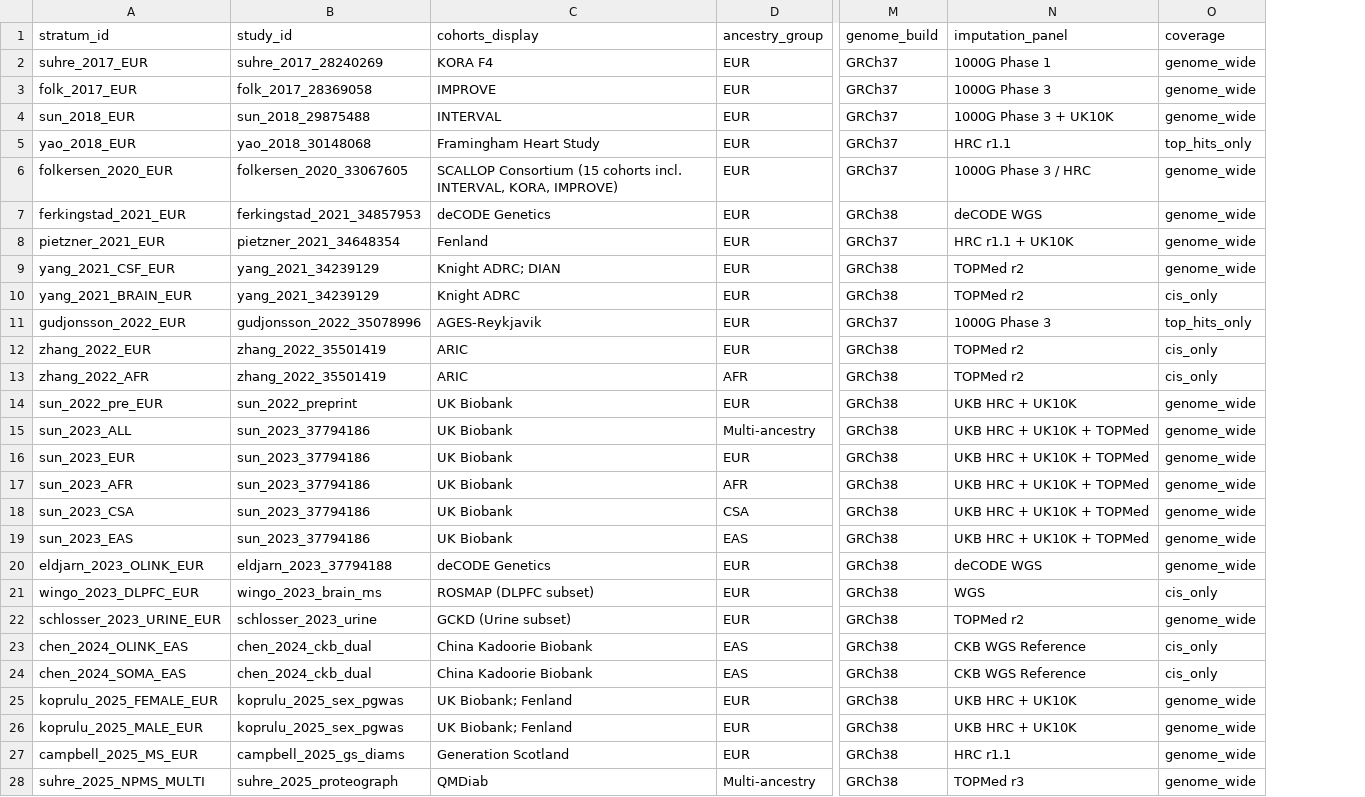
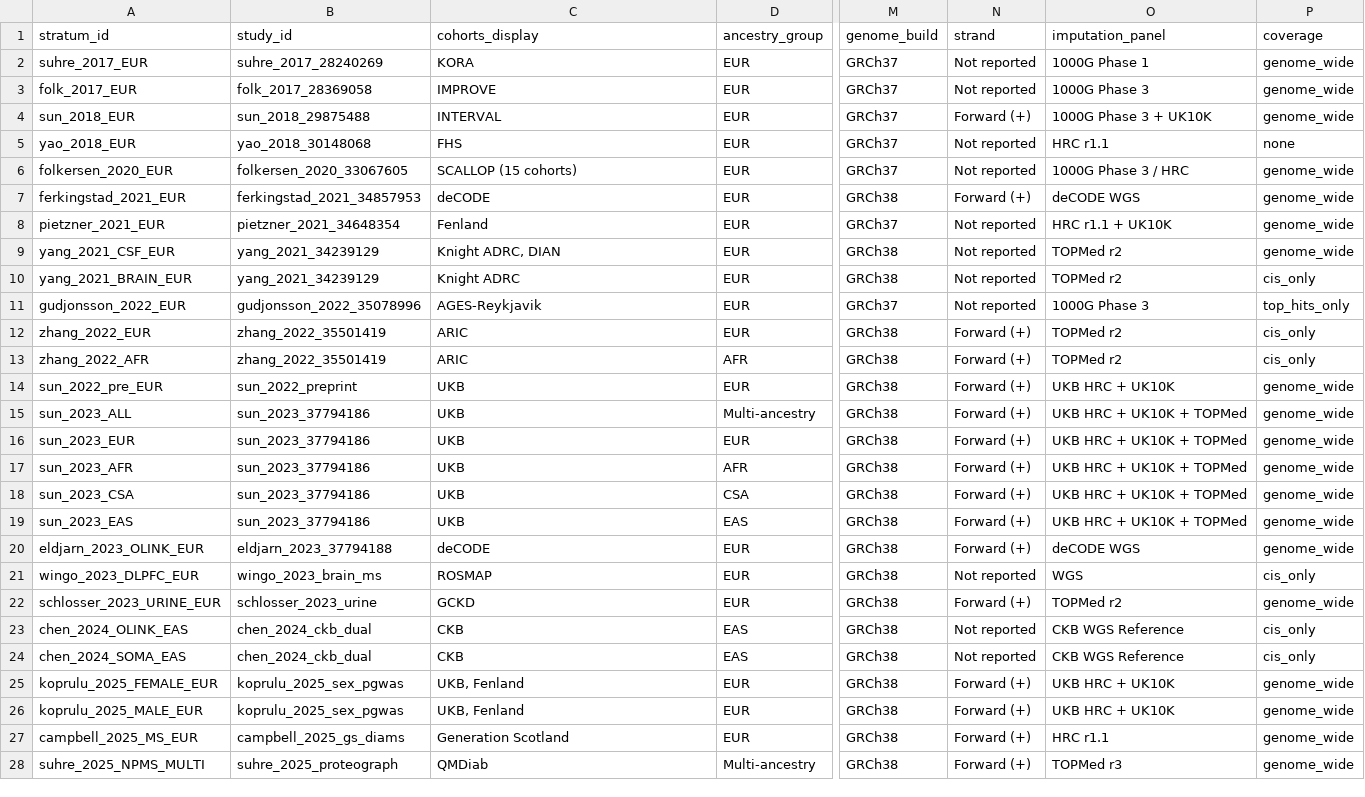
Before and after one commit to mattlee821/proteomic-gwas-catalogue, a TSV file: catalogue/strata.tsv, drawn as a sheet; only a part is shown, gaps mark what is left out; addresses are those after the commit; the diff covers the shown part only; the diff names each change by its address in the sheet, - before the commit and + after, or states it on an @@ line.

```diff
--- a/catalogue/strata.tsv
+++ b/catalogue/strata.tsv
+column N (strand), rows 2-28: Not reported | Not reported | Forward (+) | Not reported | Not reported | Forward (+) | Not reported | Not reported | Not reported | Not reported | Forward (+) | Forward (+) | Forward (+) | Forward (+) | Forward (+) | Forward (+) | Forward (+) | Forward (+) | Forward (+) | Not reported | Forward (+) | Not reported | Not reported | Forward (+) | Forward (+) | Forward (+) | Forward (+)
-C2 (cohorts_display): KORA F4
+C2 (cohorts_display): KORA
-C5 (cohorts_display): Framingham Heart Study
+C5 (cohorts_display): FHS
-P5 (coverage): top_hits_only
+P5 (coverage): none
-C6 (cohorts_display): SCALLOP Consortium (15 cohorts incl. INTERVAL, KORA, IMPROVE)
+C6 (cohorts_display): SCALLOP (15 cohorts)
-C7 (cohorts_display): deCODE Genetics
+C7 (cohorts_display): deCODE
-C9 (cohorts_display): Knight ADRC; DIAN
+C9 (cohorts_display): Knight ADRC, DIAN
-C14:C19 (cohorts_display): UK Biobank
+C14:C19 (cohorts_display): UKB
-C20 (cohorts_display): deCODE Genetics
+C20 (cohorts_display): deCODE
-C21 (cohorts_display): ROSMAP (DLPFC subset)
+C21 (cohorts_display): ROSMAP
-C22 (cohorts_display): GCKD (Urine subset)
+C22 (cohorts_display): GCKD
-C23:C24 (cohorts_display): China Kadoorie Biobank
+C23:C24 (cohorts_display): CKB
-C25:C26 (cohorts_display): UK Biobank; Fenland
+C25:C26 (cohorts_display): UKB, Fenland
```
Also changed, not shown: 4 edited cells elsewhere in this file, catalogue/studies.tsv, 15 other files.
